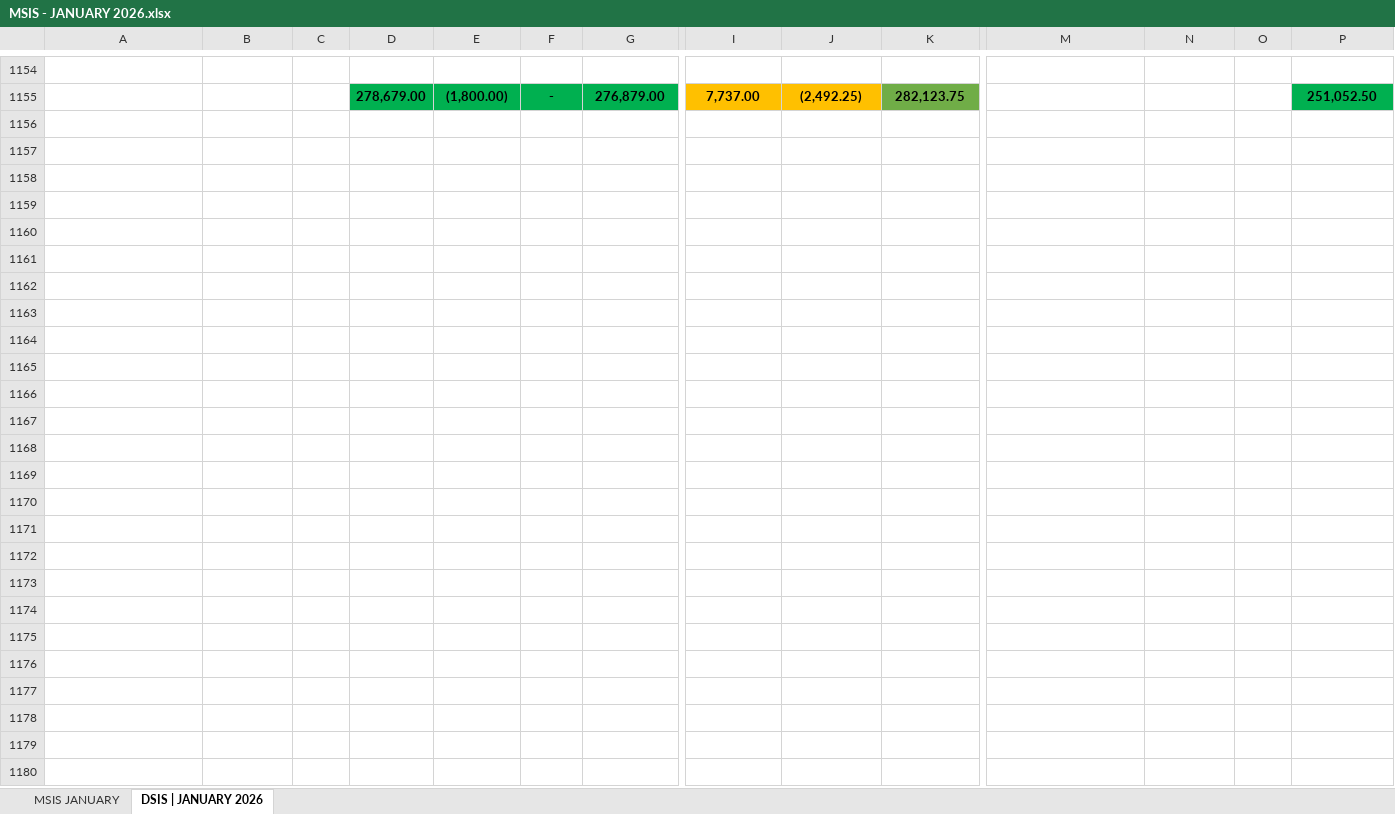
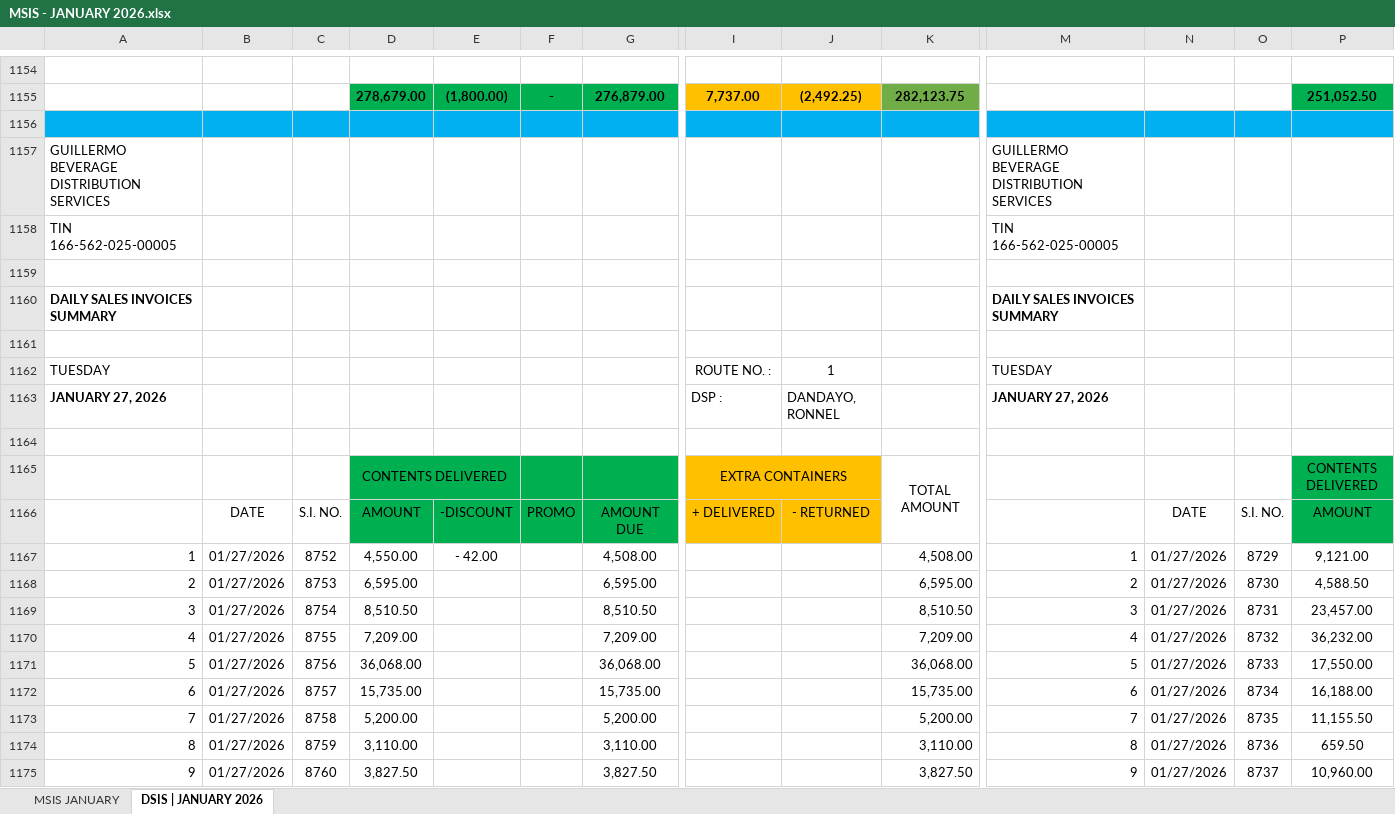
Before and after one commit to fliqlo/GBDS, an Excel workbook: GBDS JANUARY FILES 2026/MSIS - JANUARY 2026.xlsx, sheet DSIS | JANUARY 2026, drawn as a sheet; only a part is shown, gaps mark what is left out; values as stored, in another font and other column widths than the file's, no borders; rows hold the shown columns only; the diff covers the shown part only; the diff names each change by its address in the sheet, - before the commit and + after, or states it on an @@ line.

Commit message:
GBDS JANUARY FILES 2026 | fliqlo@GBDS

```diff
--- a/GBDS JANUARY FILES 2026/MSIS - JANUARY 2026.xlsx (sheet DSIS | JANUARY 2026)
+++ b/GBDS JANUARY FILES 2026/MSIS - JANUARY 2026.xlsx (sheet DSIS | JANUARY 2026)
+row 1156: (empty)
+row 1157: GUILLERMO BEVERAGE DISTRIBUTION SERVICES |  |  |  |  |  |  |  |  |  | GUILLERMO BEVERAGE DISTRIBUTION SERVICES
+row 1158: TIN 166-562-025-00005 |  |  |  |  |  |  |  |  |  | TIN 166-562-025-00005
+row 1159: (empty)
+row 1160: DAILY SALES INVOICES SUMMARY |  |  |  |  |  |  |  |  |  | DAILY SALES INVOICES SUMMARY
+row 1161: (empty)
+row 1162: TUESDAY |  |  |  |  |  |  | ROUTE NO. : | 1 |  | TUESDAY
+row 1163: JANUARY 27, 2026 |  |  |  |  |  |  | DSP : | DANDAYO, RONNEL |  | JANUARY 27, 2026
+row 1164: (empty)
+row 1165:  |  |  | CONTENTS DELIVERED |  |  |  | EXTRA CONTAINERS |  | TOTAL AMOUNT |  |  |  | CONTENTS DELIVERED
+row 1166:  | DATE | S.I. NO. | AMOUNT | -DISCOUNT | PROMO | AMOUNT DUE | + DELIVERED | - RETURNED |  |  | DATE | S.I. NO. | AMOUNT
+row 1167: 1 | 01/27/2026 | 8752 | 4,550.00 | - 42.00 |  | 4,508.00 |  |  | 4,508.00 | 1 | 01/27/2026 | 8729 | 9,121.00
+row 1168: 2 | 01/27/2026 | 8753 | 6,595.00 |  |  | 6,595.00 |  |  | 6,595.00 | 2 | 01/27/2026 | 8730 | 4,588.50
+row 1169: 3 | 01/27/2026 | 8754 | 8,510.50 |  |  | 8,510.50 |  |  | 8,510.50 | 3 | 01/27/2026 | 8731 | 23,457.00
+row 1170: 4 | 01/27/2026 | 8755 | 7,209.00 |  |  | 7,209.00 |  |  | 7,209.00 | 4 | 01/27/2026 | 8732 | 36,232.00
+row 1171: 5 | 01/27/2026 | 8756 | 36,068.00 |  |  | 36,068.00 |  |  | 36,068.00 | 5 | 01/27/2026 | 8733 | 17,550.00
+row 1172: 6 | 01/27/2026 | 8757 | 15,735.00 |  |  | 15,735.00 |  |  | 15,735.00 | 6 | 01/27/2026 | 8734 | 16,188.00
+row 1173: 7 | 01/27/2026 | 8758 | 5,200.00 |  |  | 5,200.00 |  |  | 5,200.00 | 7 | 01/27/2026 | 8735 | 11,155.50
+row 1174: 8 | 01/27/2026 | 8759 | 3,110.00 |  |  | 3,110.00 |  |  | 3,110.00 | 8 | 01/27/2026 | 8736 | 659.50
+row 1175: 9 | 01/27/2026 | 8760 | 3,827.50 |  |  | 3,827.50 |  |  | 3,827.50 | 9 | 01/27/2026 | 8737 | 10,960.00
```
Also changed, not shown: 35 added rows elsewhere in this sheet, sheet MSIS JANUARY, GBDS JANUARY FILES 2026/CSR MONTH OF JANUARY 2026.xlsx, GBDS JANUARY FILES 2026/PURCHASES - JANUARY 2026.xlsx, 2 other files.
